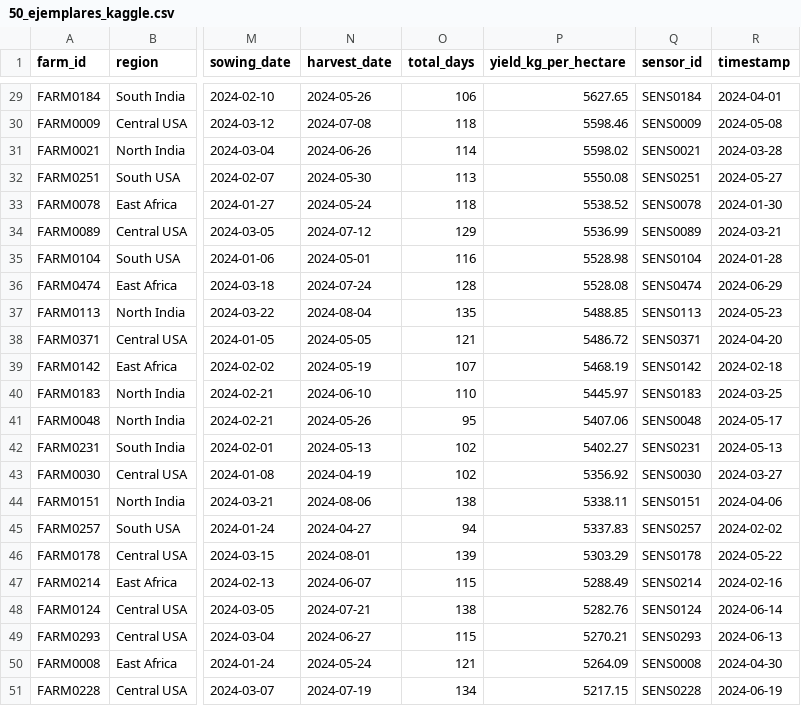
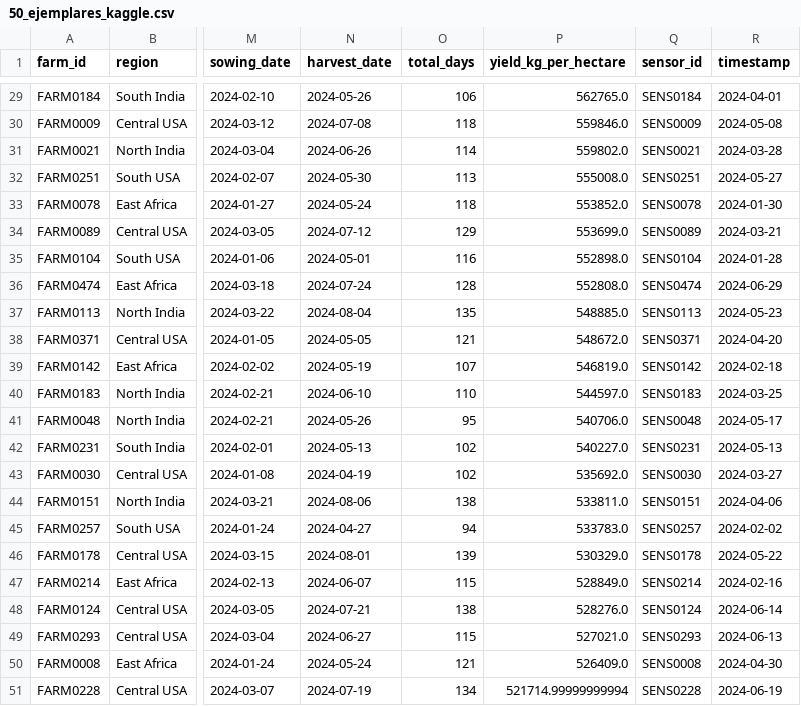
Before and after one commit to NuriTasilla/agri-fintech-app, a CSV file: 50_ejemplares_kaggle.csv, drawn as a sheet; only a part is shown, gaps mark what is left out; the diff covers the shown part only; the diff names each change by its address in the sheet, - before the commit and + after, or states it on an @@ line.

```diff
--- a/50_ejemplares_kaggle.csv
+++ b/50_ejemplares_kaggle.csv
-P29 (yield_kg_per_hectare): 5627.65
+P29 (yield_kg_per_hectare): 562765.0
-P30 (yield_kg_per_hectare): 5598.46
+P30 (yield_kg_per_hectare): 559846.0
-P31 (yield_kg_per_hectare): 5598.02
+P31 (yield_kg_per_hectare): 559802.0
-P32 (yield_kg_per_hectare): 5550.08
+P32 (yield_kg_per_hectare): 555008.0
-P33 (yield_kg_per_hectare): 5538.52
+P33 (yield_kg_per_hectare): 553852.0
-P34 (yield_kg_per_hectare): 5536.99
+P34 (yield_kg_per_hectare): 553699.0
-P35 (yield_kg_per_hectare): 5528.98
+P35 (yield_kg_per_hectare): 552898.0
-P36 (yield_kg_per_hectare): 5528.08
+P36 (yield_kg_per_hectare): 552808.0
-P37 (yield_kg_per_hectare): 5488.85
+P37 (yield_kg_per_hectare): 548885.0
-P38 (yield_kg_per_hectare): 5486.72
+P38 (yield_kg_per_hectare): 548672.0
-P39 (yield_kg_per_hectare): 5468.19
+P39 (yield_kg_per_hectare): 546819.0
-P40 (yield_kg_per_hectare): 5445.97
+P40 (yield_kg_per_hectare): 544597.0
-P41 (yield_kg_per_hectare): 5407.06
+P41 (yield_kg_per_hectare): 540706.0
-P42 (yield_kg_per_hectare): 5402.27
+P42 (yield_kg_per_hectare): 540227.0
-P43 (yield_kg_per_hectare): 5356.92
+P43 (yield_kg_per_hectare): 535692.0
-P44 (yield_kg_per_hectare): 5338.11
+P44 (yield_kg_per_hectare): 533811.0
-P45 (yield_kg_per_hectare): 5337.83
+P45 (yield_kg_per_hectare): 533783.0
-P46 (yield_kg_per_hectare): 5303.29
+P46 (yield_kg_per_hectare): 530329.0
-P47 (yield_kg_per_hectare): 5288.49
+P47 (yield_kg_per_hectare): 528849.0
-P48 (yield_kg_per_hectare): 5282.76
+P48 (yield_kg_per_hectare): 528276.0
-P49 (yield_kg_per_hectare): 5270.21
+P49 (yield_kg_per_hectare): 527021.0
-P50 (yield_kg_per_hectare): 5264.09
+P50 (yield_kg_per_hectare): 526409.0
-P51 (yield_kg_per_hectare): 5217.15
+P51 (yield_kg_per_hectare): 521714.99999999994
```
Also changed, not shown: 27 edited cells elsewhere in this file.
